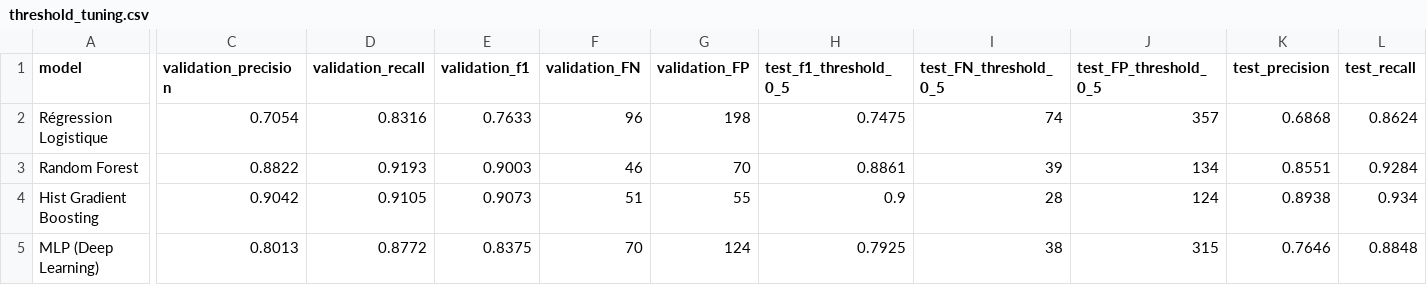
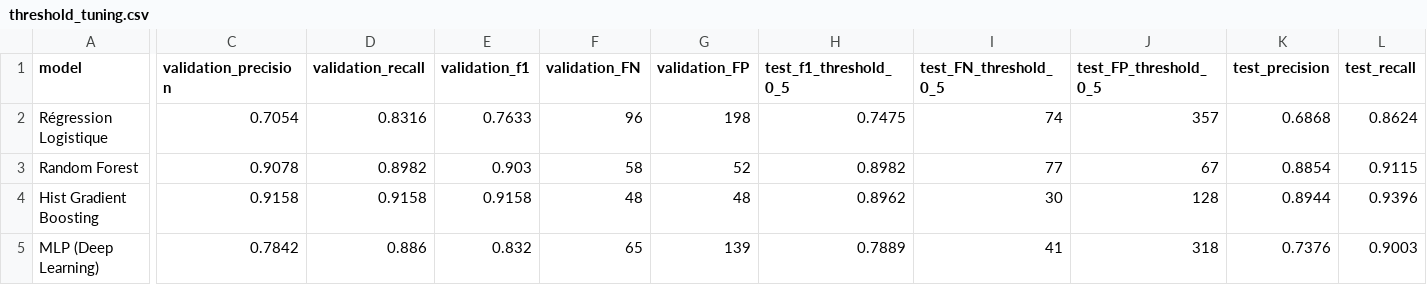
Before and after one commit to zuzugli/projet-maintenance-predictive, a CSV file: outputs/results/threshold_tuning.csv, drawn as a sheet; only a part is shown, gaps mark what is left out; the diff covers the shown part only; the diff names each change by its address in the sheet, - before the commit and + after, or states it on an @@ line.

```diff
--- a/outputs/results/threshold_tuning.csv
+++ b/outputs/results/threshold_tuning.csv
-C3 (validation_precision): 0.8822
+C3 (validation_precision): 0.9078
-D3 (validation_recall): 0.9193
+D3 (validation_recall): 0.8982
-E3 (validation_f1): 0.9003
+E3 (validation_f1): 0.903
-F3 (validation_FN): 46
+F3 (validation_FN): 58
-G3 (validation_FP): 70
+G3 (validation_FP): 52
-H3 (test_f1_threshold_0_5): 0.8861
+H3 (test_f1_threshold_0_5): 0.8982
-I3 (test_FN_threshold_0_5): 39
+I3 (test_FN_threshold_0_5): 77
-J3 (test_FP_threshold_0_5): 134
+J3 (test_FP_threshold_0_5): 67
-K3 (test_precision): 0.8551
+K3 (test_precision): 0.8854
-L3 (test_recall): 0.9284
+L3 (test_recall): 0.9115
-C4 (validation_precision): 0.9042
+C4 (validation_precision): 0.9158
-D4 (validation_recall): 0.9105
+D4 (validation_recall): 0.9158
-E4 (validation_f1): 0.9073
+E4 (validation_f1): 0.9158
-F4 (validation_FN): 51
+F4 (validation_FN): 48
-G4 (validation_FP): 55
+G4 (validation_FP): 48
-H4 (test_f1_threshold_0_5): 0.9
+H4 (test_f1_threshold_0_5): 0.8962
-I4 (test_FN_threshold_0_5): 28
+I4 (test_FN_threshold_0_5): 30
-J4 (test_FP_threshold_0_5): 124
+J4 (test_FP_threshold_0_5): 128
-K4 (test_precision): 0.8938
+K4 (test_precision): 0.8944
-L4 (test_recall): 0.934
+L4 (test_recall): 0.9396
-C5 (validation_precision): 0.8013
+C5 (validation_precision): 0.7842
-D5 (validation_recall): 0.8772
+D5 (validation_recall): 0.886
-E5 (validation_f1): 0.8375
+E5 (validation_f1): 0.832
-F5 (validation_FN): 70
+F5 (validation_FN): 65
-G5 (validation_FP): 124
+G5 (validation_FP): 139
-H5 (test_f1_threshold_0_5): 0.7925
+H5 (test_f1_threshold_0_5): 0.7889
-I5 (test_FN_threshold_0_5): 38
+I5 (test_FN_threshold_0_5): 41
-J5 (test_FP_threshold_0_5): 315
+J5 (test_FP_threshold_0_5): 318
-K5 (test_precision): 0.7646
+K5 (test_precision): 0.7376
-L5 (test_recall): 0.8848
+L5 (test_recall): 0.9003
```
Also changed, not shown: 10 edited cells elsewhere in this file, outputs/results/feature_importance.csv, outputs/results/final_model_comparison.csv, 18 other files.
